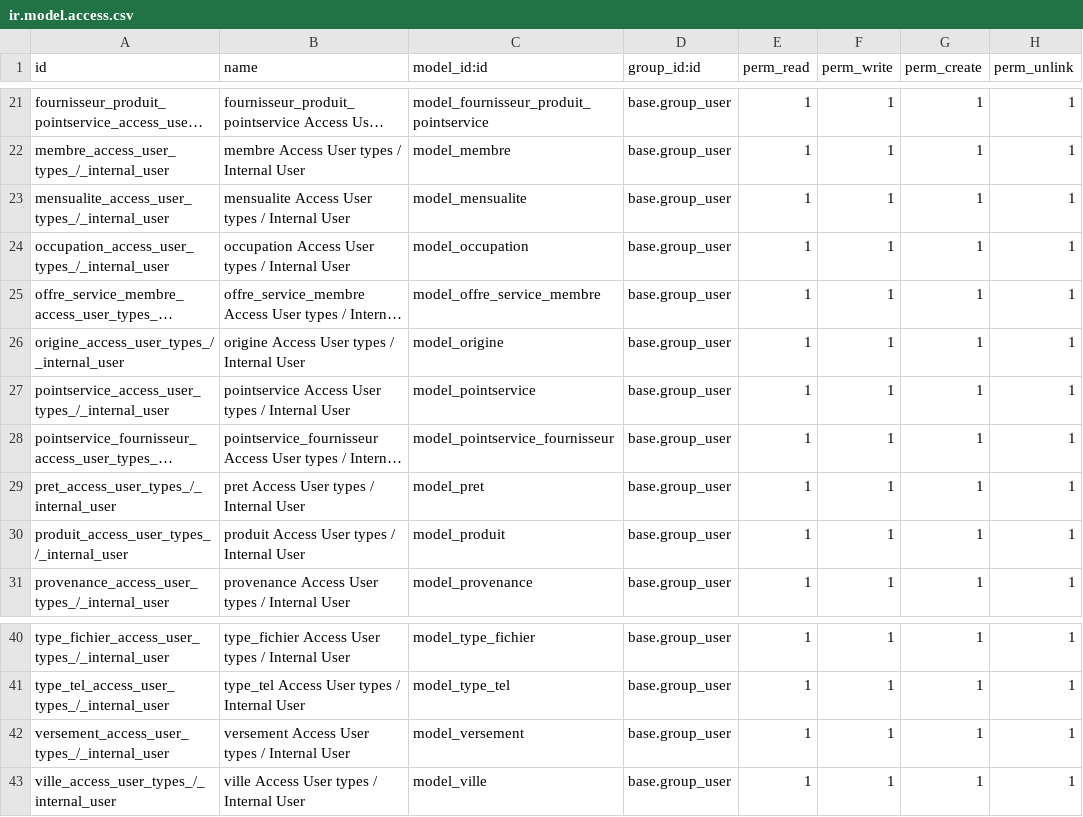
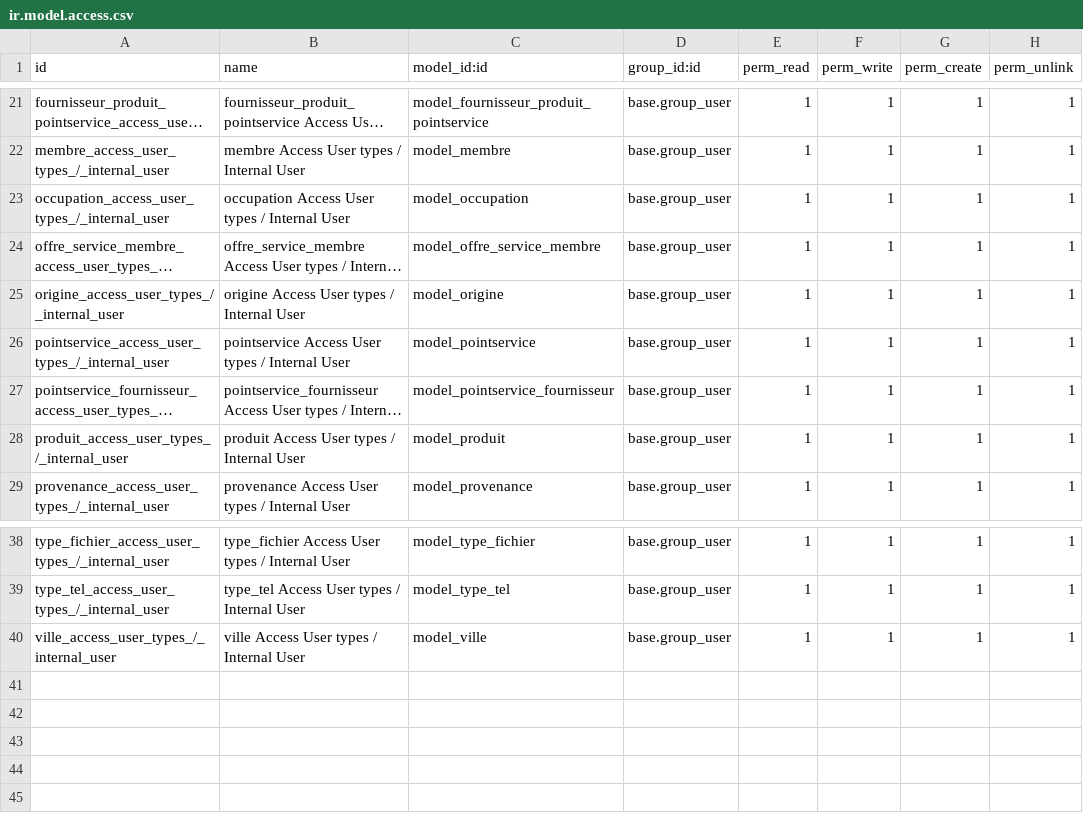
Before and after one commit to jasonpan12345/odoo_accorderie, a CSV file: accorderie_canada_ddb/security/ir.model.access.csv, drawn as a sheet; only a part is shown, gaps mark what is left out; long unchanged cells end in …; the diff names each change by its address in the sheet, - before the commit and + after, or states it on an @@ line.

```diff
--- a/accorderie_canada_ddb/security/ir.model.access.csv
+++ b/accorderie_canada_ddb/security/ir.model.access.csv
-row 23: mensualite_access_user_types_/_internal_user | mensualite Access User types / Internal User | model_mensualite | base.group_user | 1 | 1 | 1 | 1
-row 29: pret_access_user_types_/_internal_user | pret Access User types / Internal User | model_pret | base.group_user | 1 | 1 | 1 | 1
-row 42: versement_access_user_types_/_internal_user | versement Access User types / Internal User | model_versement | base.group_user | 1 | 1 | 1 | 1
```
Also changed, not shown: 34 other files.
